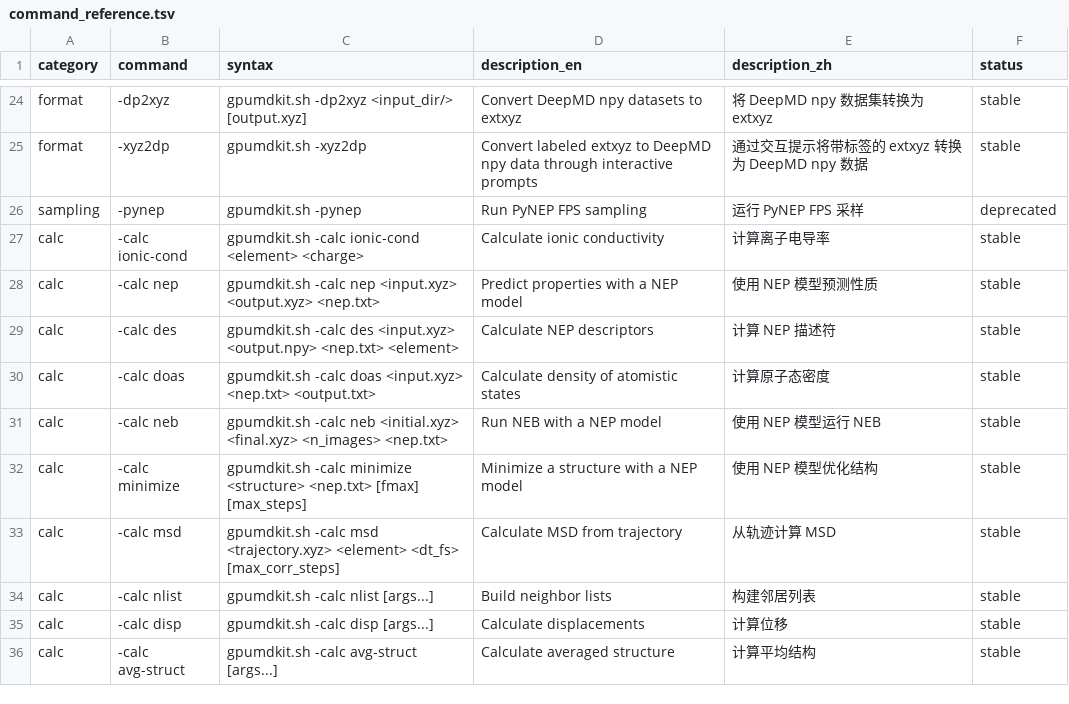
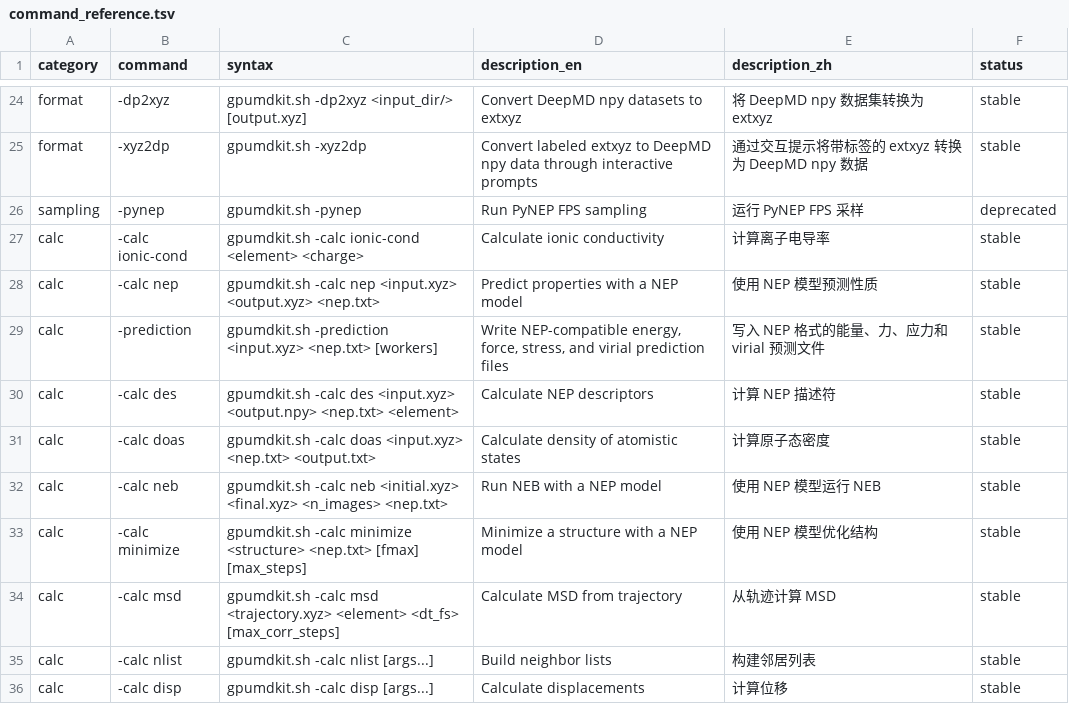
Before and after one commit to zhyan0603/GPUMDkit, a TSV file: docs/command_reference.tsv, drawn as a sheet; only a part is shown, gaps mark what is left out; the shorter side is filled out with more unchanged rows; the diff names each change by its address in the sheet, - before the commit and + after, or states it on an @@ line.

```diff
--- a/docs/command_reference.tsv
+++ b/docs/command_reference.tsv
+row 29: calc | -prediction | gpumdkit.sh -prediction <input.xyz> <nep.txt> [workers] | Write NEP-compatible energy, force, stress, and virial prediction files | 写入 NEP 格式的能量、力、应力和 virial 预测文件 | stable
```
Also changed, not shown: 26 other files.
